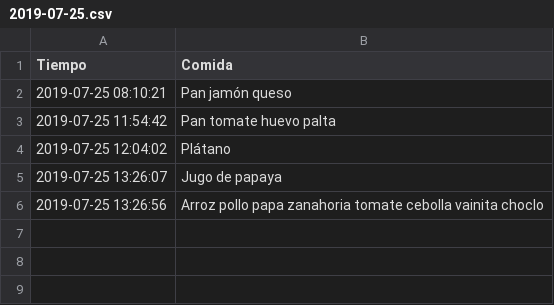
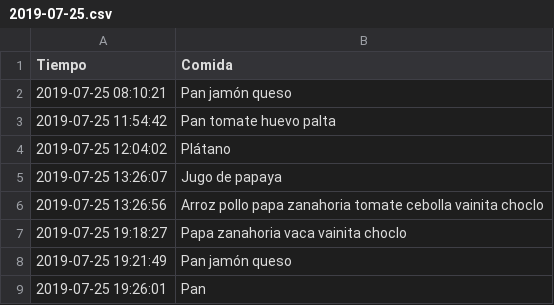
Before and after one commit to otreblan/Comida, a CSV file: 2019-07-25.csv, drawn as a sheet; the diff names each change by its address in the sheet, - before the commit and + after, or states it on an @@ line.

Commit message:
Cena

```diff
--- a/2019-07-25.csv
+++ b/2019-07-25.csv
+row 7: 2019-07-25 19:18:27 | Papa zanahoria vaca vainita choclo
+row 8: 2019-07-25 19:21:49 | Pan jamón queso
+row 9: 2019-07-25 19:26:01 | Pan
```
